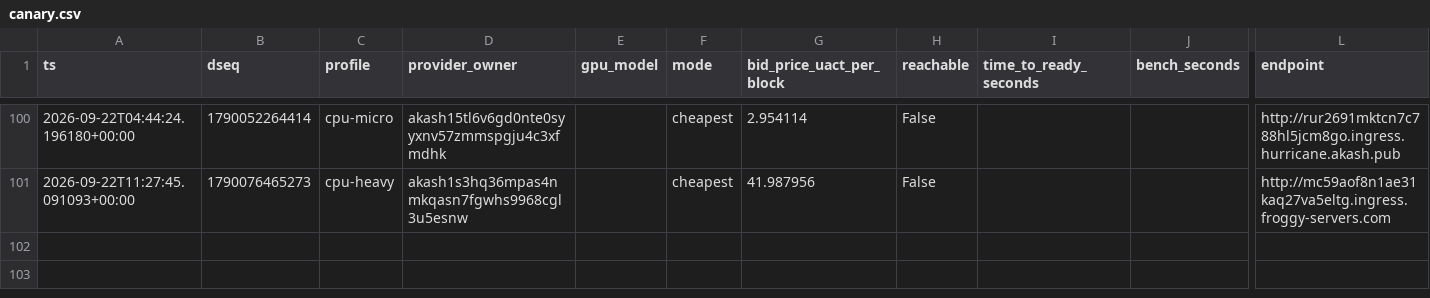
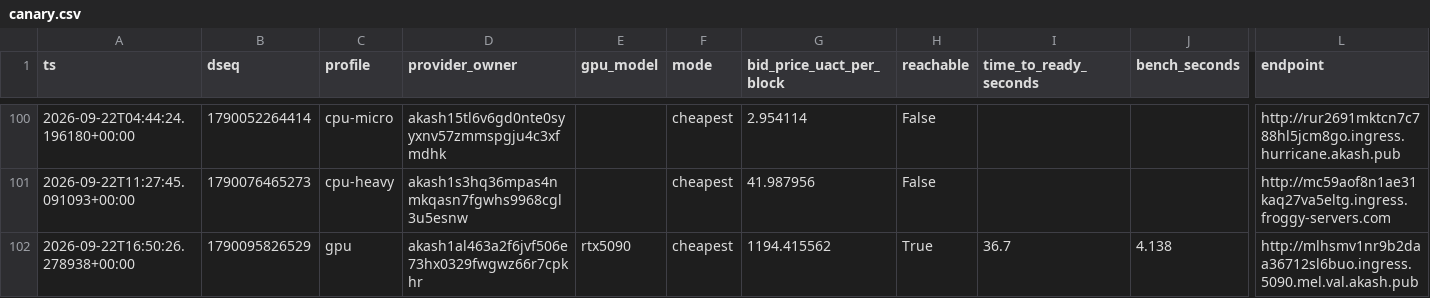
Before and after one commit to themailman05/shoestring, a CSV file: data/canary.csv, drawn as a sheet; only a part is shown, gaps mark what is left out; rows hold the shown columns only; the diff names each change by its address in the sheet, - before the commit and + after, or states it on an @@ line.

```diff
--- a/data/canary.csv
+++ b/data/canary.csv
+row 102: 2026-09-22T16:50:26.278938+00:00 | 1790095826529 | gpu | akash1al463a2f6jvf506e73hx0329fwgwz66r7cpkhr | rtx5090 | cheapest | 1194.415562 | True | 36.7 | 4.138 | http://mlhsmv1nr9b2daa36712sl6buo.ingress.5090.mel.val.akash.pub
```
Also changed, not shown: data/bids.csv.
